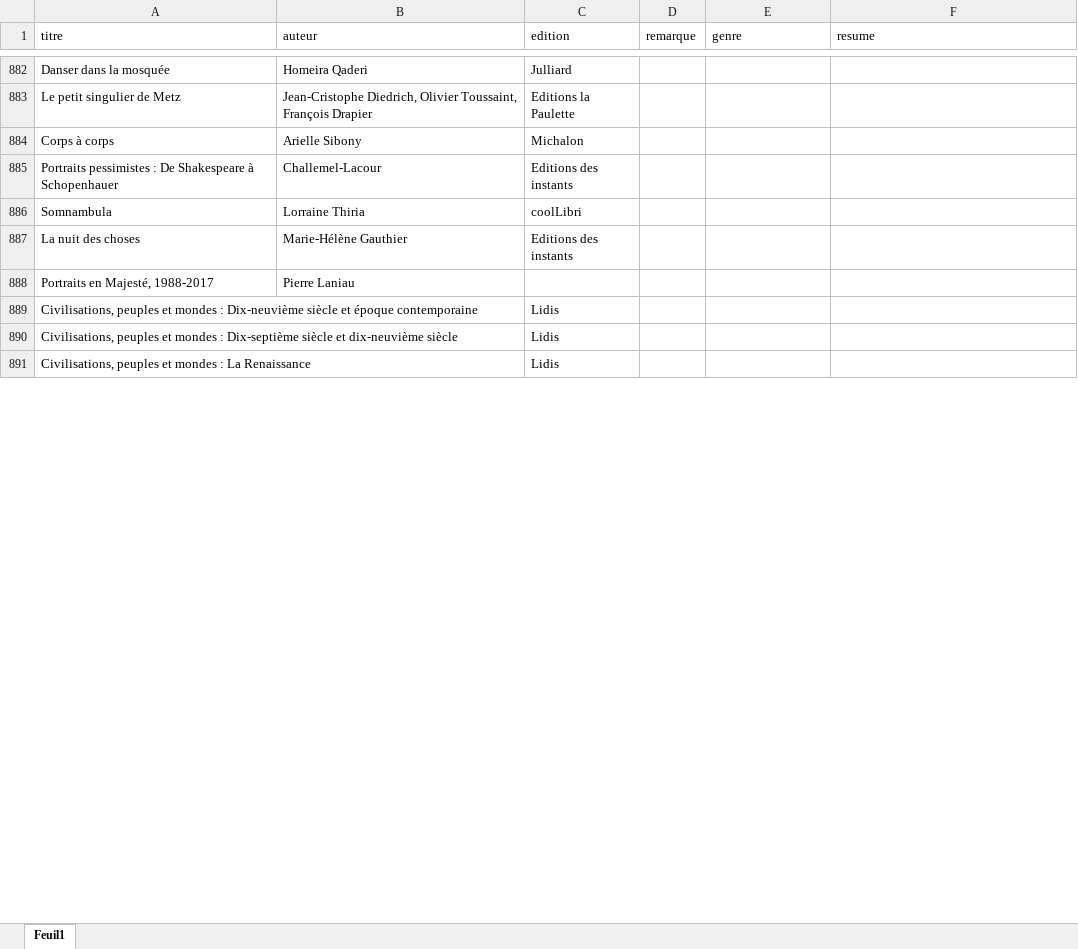
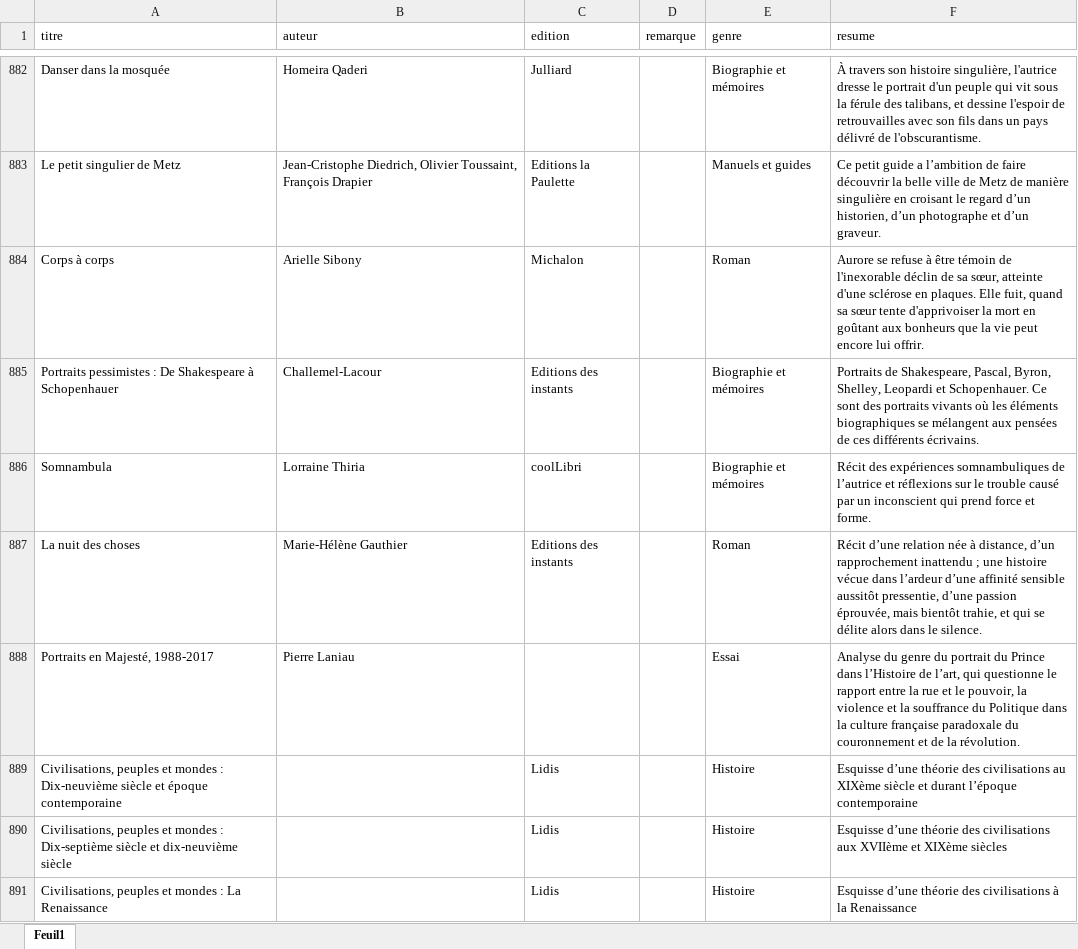
Before and after one commit to CortoBeck/Test, an Excel workbook: data/livres.xlsx, sheet Feuil1, drawn as a sheet; only a part is shown, gaps mark what is left out; values as stored, in another font and other column widths than the file's, no borders; the diff covers the shown part only; the diff names each change by its address in the sheet, - before the commit and + after, or states it on an @@ line.

Commit message:
ajout de quelques résumés/genres par le bas et modification de deux genres

```diff
--- a/data/livres.xlsx (sheet Feuil1)
+++ b/data/livres.xlsx (sheet Feuil1)
-E882 (genre): (empty)
+E882 (genre): Biographie et mémoires
-F882 (resume): (empty)
+F882 (resume): À travers son histoire singulière, l'autrice dresse le portrait d'un peuple qui vit sous la férule des talibans, et dessine l'espoir de retrouvailles avec son fils dans un pays délivré de l'obscurantisme.
-E883 (genre): (empty)
+E883 (genre): Manuels et guides
-F883 (resume): (empty)
+F883 (resume): Ce petit guide a l’ambition de faire découvrir la belle ville de Metz de manière singulière en croisant le regard d’un historien, d’un photographe et d’un graveur.
-E884 (genre): (empty)
+E884 (genre): Roman
-F884 (resume): (empty)
+F884 (resume): Aurore se refuse à être témoin de l'inexorable déclin de sa sœur, atteinte d'une sclérose en plaques. Elle fuit, quand sa sœur tente d'apprivoiser la mort en goûtant aux bonheurs que la vie peut encore lui offrir.
-E885:E886 (genre): (empty)
+E885:E886 (genre): Biographie et mémoires
-F885 (resume): (empty)
+F885 (resume): Portraits de Shakespeare, Pascal, Byron, Shelley, Leopardi et Schopenhauer. Ce sont des portraits vivants où les éléments biographiques se mélangent aux pensées de ces différents écrivains.
-F886 (resume): (empty)
+F886 (resume): Récit des expériences somnambuliques de l’autrice et réflexions sur le trouble causé par un inconscient qui prend force et forme.
-E887 (genre): (empty)
+E887 (genre): Roman
-F887 (resume): (empty)
+F887 (resume): Récit d’une relation née à distance, d’un rapprochement inattendu ; une histoire vécue dans l’ardeur d’une affinité sensible aussitôt pressentie, d’une passion éprouvée, mais bientôt trahie, et qui se délite alors dans le silence.
-E888 (genre): (empty)
+E888 (genre): Essai
-F888 (resume): (empty)
+F888 (resume): Analyse du genre du portrait du Prince dans l’Histoire de l’art, qui questionne le rapport entre la rue et le pouvoir, la violence et la souffrance du Politique dans la culture française paradoxale du couronnement et de la révolution.
-E889:E891 (genre): (empty)
+E889:E891 (genre): Histoire
-F889 (resume): (empty)
+F889 (resume): Esquisse d’une théorie des civilisations au XIXème siècle et durant l’époque contemporaine
-F890 (resume): (empty)
+F890 (resume): Esquisse d’une théorie des civilisations aux XVIIème et XIXème siècles
-F891 (resume): (empty)
+F891 (resume): Esquisse d’une théorie des civilisations à la Renaissance
```
Also changed, not shown: 1 added row, 1 removed row and 123 edited cells elsewhere in this sheet, 2 other files.
